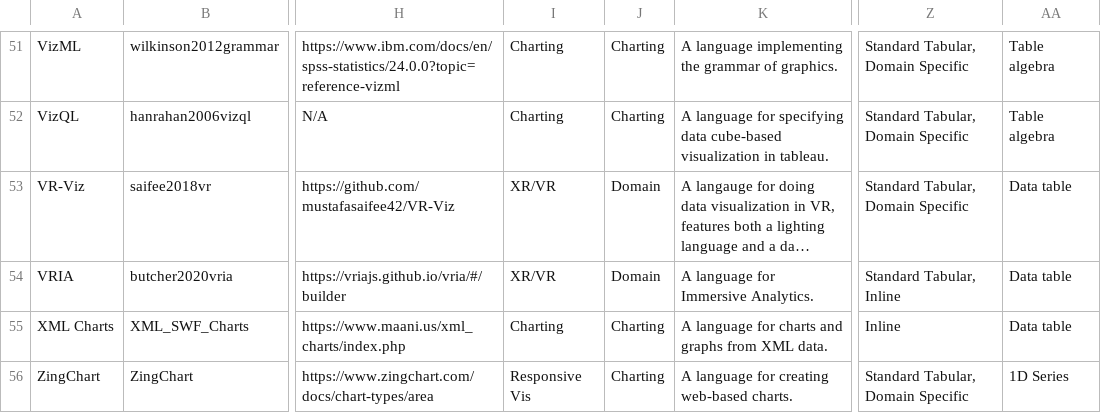
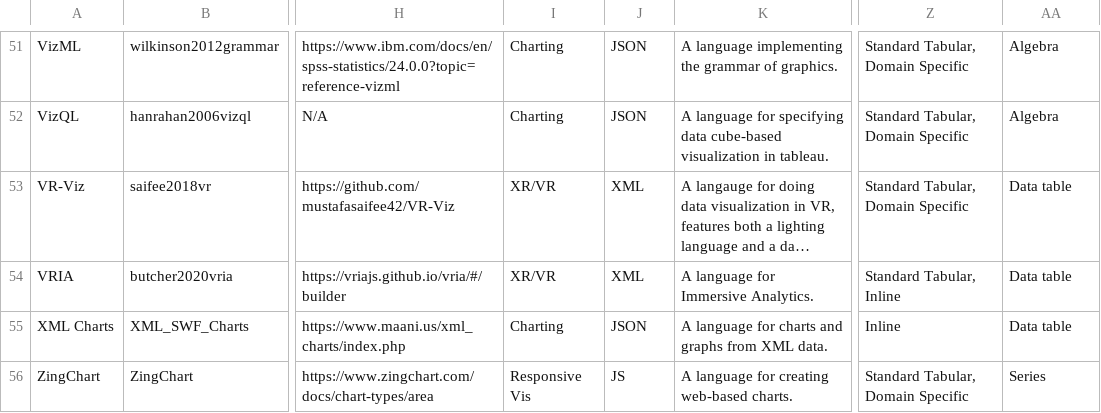
Before and after one commit to mcnuttandrew/no-grammar-supplement, a TSV file: public/lang-meta.tsv, drawn as a sheet; only a part is shown, gaps mark what is left out; long unchanged cells end in …; the diff covers the shown part only; the diff names each change by its address in the sheet, - before the commit and + after, or states it on an @@ line.

```diff
--- a/public/lang-meta.tsv
+++ b/public/lang-meta.tsv
-J51:J52: Charting
+J51:J52: JSON
-AA51:AA52: Table algebra
+AA51:AA52: Algebra
-J53:J54: Domain
+J53:J54: XML
-J55: Charting
+J55: JSON
-J56: Charting
+J56: JS
-AA56: 1D Series
+AA56: Series
```
Also changed, not shown: 75 edited cells elsewhere in this file, 6 other files.
